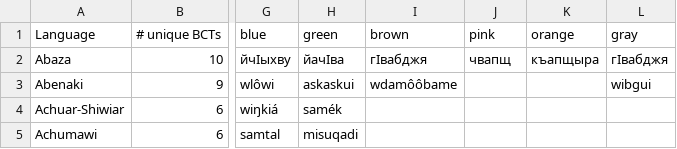
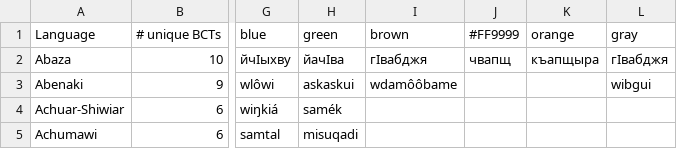
Before and after one commit to younjin/colour-words, a CSV file: words.csv, drawn as a sheet; only a part is shown, gaps mark what is left out; the diff names each change by its address in the sheet, - before the commit and + after, or states it on an @@ line.

Commit message:
Changed hex code for pink to better differentiate from light red.

```diff
--- a/words.csv
+++ b/words.csv
-J1: pink
+J1: #FF9999
```
